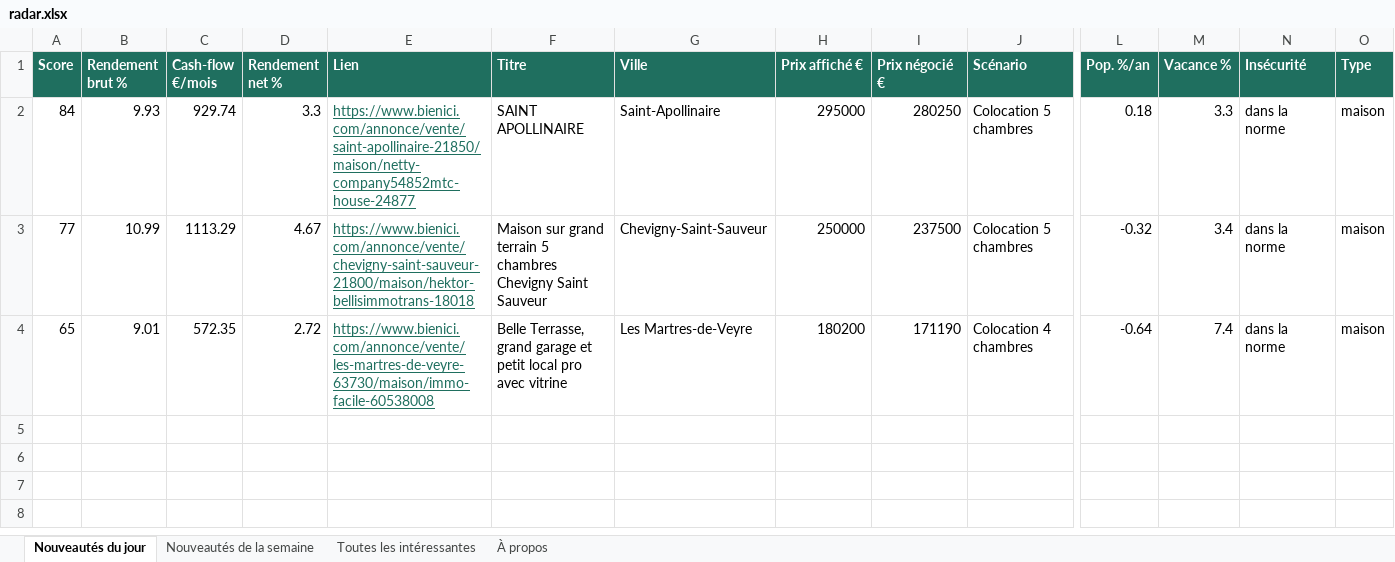
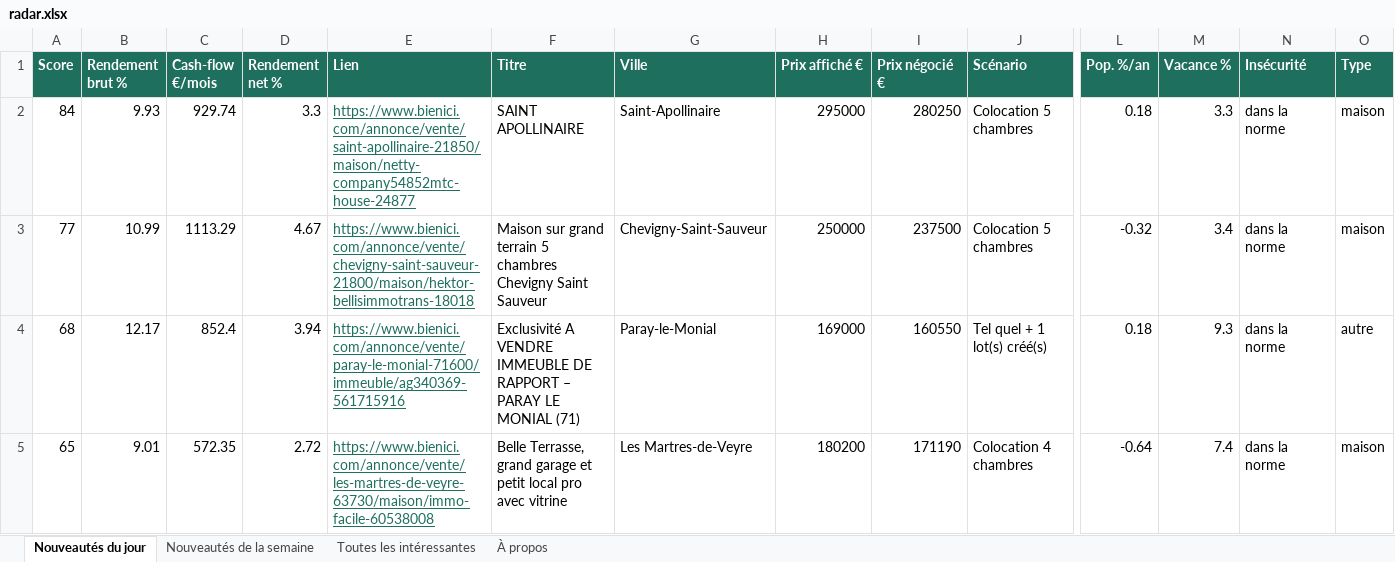
Before and after one commit to Hendrix74/immo-radar-data, an Excel workbook: radar.xlsx, sheet Nouveautés du jour, drawn as a sheet; only a part is shown, gaps mark what is left out; values as stored, in another font and other column widths than the file's, no borders; rows hold the shown columns only; the diff names each change by its address in the sheet, - before the commit and + after, or states it on an @@ line.

```diff
--- a/radar.xlsx (sheet Nouveautés du jour)
+++ b/radar.xlsx (sheet Nouveautés du jour)
+row 4: 68 | 12.17 | 852.4 | 3.94 | https://www.bienici.com/annonce/vente/paray-le-monial-71600/immeuble/ag340369-561715916 | Exclusivité A VENDRE IMMEUBLE DE RAPPORT – PARAY LE MONIAL (71) | Paray-le-Monial | 169000 | 160550 | Tel quel + 1 lot(s) créé(s) | 0.18 | 9.3 | dans la norme | autre
```
Also changed, not shown: sheet Toutes les intéressantes, sheet À propos, 6 other files.
